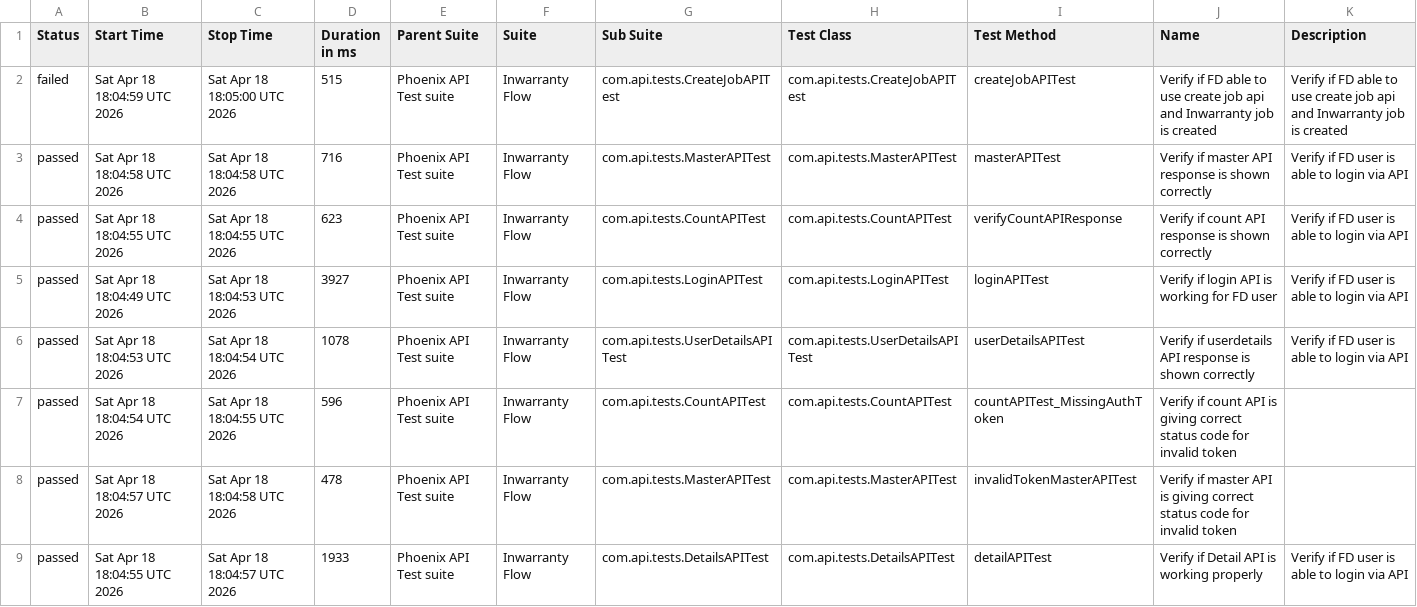
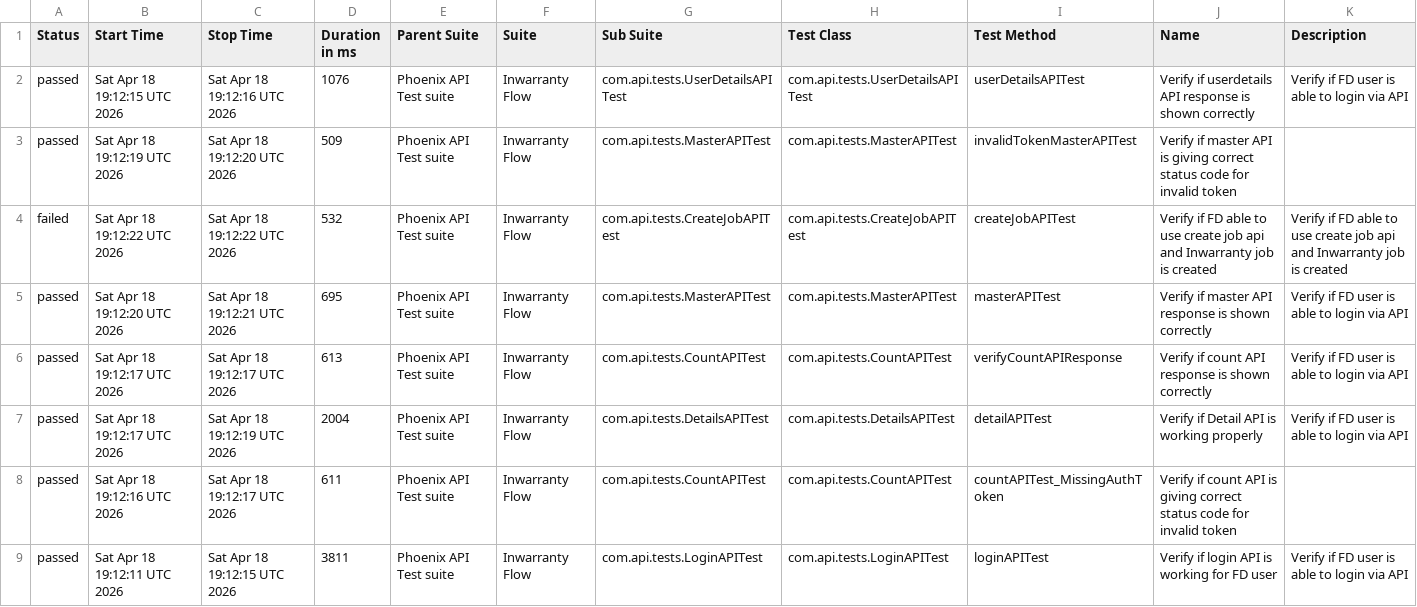
Before and after one commit to tusharS007/PhoenixTestAutomationFramework, a CSV file: data/suites.csv, drawn as a sheet.

```diff
--- a/data/suites.csv
+++ b/data/suites.csv
@@ -1,9 +1,9 @@
 "Status","Start Time","Stop Time","Duration in ms","Parent Suite","Suite","Sub Suite","Test Class","Test Method","Name","Description"
-"failed","Sat Apr 18 18:04:59 UTC 2026","Sat Apr 18 18:05:00 UTC 2026","515","Phoenix API Test suite","Inwarranty Flow","com.api.tests.CreateJobAPITest","com.api.tests.CreateJobAPITest","createJobAPITest","Verify if FD able to use create job api and Inwarranty job is created","Verify if FD able to use create job api and Inwarranty job is created"
-"passed","Sat Apr 18 18:04:58 UTC 2026","Sat Apr 18 18:04:58 UTC 2026","716","Phoenix API Test suite","Inwarranty Flow","com.api.tests.MasterAPITest","com.api.tests.MasterAPITest","masterAPITest","Verify if master API response is shown correctly","Verify if FD user is able to login via API"
-"passed","Sat Apr 18 18:04:55 UTC 2026","Sat Apr 18 18:04:55 UTC 2026","623","Phoenix API Test suite","Inwarranty Flow","com.api.tests.CountAPITest","com.api.tests.CountAPITest","verifyCountAPIResponse","Verify if count API response is shown correctly","Verify if FD user is able to login via API"
-"passed","Sat Apr 18 18:04:49 UTC 2026","Sat Apr 18 18:04:53 UTC 2026","3927","Phoenix API Test suite","Inwarranty Flow","com.api.tests.LoginAPITest","com.api.tests.LoginAPITest","loginAPITest","Verify if login API is working for FD user","Verify if FD user is able to login via API"
-"passed","Sat Apr 18 18:04:53 UTC 2026","Sat Apr 18 18:04:54 UTC 2026","1078","Phoenix API Test suite","Inwarranty Flow","com.api.tests.UserDetailsAPITest","com.api.tests.UserDetailsAPITest","userDetailsAPITest","Verify if userdetails API response is shown correctly","Verify if FD user is able to login via API"
-"passed","Sat Apr 18 18:04:54 UTC 2026","Sat Apr 18 18:04:55 UTC 2026","596","Phoenix API Test suite","Inwarranty Flow","com.api.tests.CountAPITest","com.api.tests.CountAPITest","countAPITest_MissingAuthToken","Verify if count API is giving correct status code for invalid token",""
-"passed","Sat Apr 18 18:04:57 UTC 2026","Sat Apr 18 18:04:58 UTC 2026","478","Phoenix API Test suite","Inwarranty Flow","com.api.tests.MasterAPITest","com.api.tests.MasterAPITest","invalidTokenMasterAPITest","Verify if master API is giving correct status code for invalid token",""
-"passed","Sat Apr 18 18:04:55 UTC 2026","Sat Apr 18 18:04:57 UTC 2026","1933","Phoenix API Test suite","Inwarranty Flow","com.api.tests.DetailsAPITest","com.api.tests.DetailsAPITest","detailAPITest","Verify if Detail API is working properly","Verify if FD user is able to login via API"
+"passed","Sat Apr 18 19:12:15 UTC 2026","Sat Apr 18 19:12:16 UTC 2026","1076","Phoenix API Test suite","Inwarranty Flow","com.api.tests.UserDetailsAPITest","com.api.tests.UserDetailsAPITest","userDetailsAPITest","Verify if userdetails API response is shown correctly","Verify if FD user is able to login via API"
+"passed","Sat Apr 18 19:12:19 UTC 2026","Sat Apr 18 19:12:20 UTC 2026","509","Phoenix API Test suite","Inwarranty Flow","com.api.tests.MasterAPITest","com.api.tests.MasterAPITest","invalidTokenMasterAPITest","Verify if master API is giving correct status code for invalid token",""
+"failed","Sat Apr 18 19:12:22 UTC 2026","Sat Apr 18 19:12:22 UTC 2026","532","Phoenix API Test suite","Inwarranty Flow","com.api.tests.CreateJobAPITest","com.api.tests.CreateJobAPITest","createJobAPITest","Verify if FD able to use create job api and Inwarranty job is created","Verify if FD able to use create job api and Inwarranty job is created"
+"passed","Sat Apr 18 19:12:20 UTC 2026","Sat Apr 18 19:12:21 UTC 2026","695","Phoenix API Test suite","Inwarranty Flow","com.api.tests.MasterAPITest","com.api.tests.MasterAPITest","masterAPITest","Verify if master API response is shown correctly","Verify if FD user is able to login via API"
+"passed","Sat Apr 18 19:12:17 UTC 2026","Sat Apr 18 19:12:17 UTC 2026","613","Phoenix API Test suite","Inwarranty Flow","com.api.tests.CountAPITest","com.api.tests.CountAPITest","verifyCountAPIResponse","Verify if count API response is shown correctly","Verify if FD user is able to login via API"
+"passed","Sat Apr 18 19:12:17 UTC 2026","Sat Apr 18 19:12:19 UTC 2026","2004","Phoenix API Test suite","Inwarranty Flow","com.api.tests.DetailsAPITest","com.api.tests.DetailsAPITest","detailAPITest","Verify if Detail API is working properly","Verify if FD user is able to login via API"
+"passed","Sat Apr 18 19:12:16 UTC 2026","Sat Apr 18 19:12:17 UTC 2026","611","Phoenix API Test suite","Inwarranty Flow","com.api.tests.CountAPITest","com.api.tests.CountAPITest","countAPITest_MissingAuthToken","Verify if count API is giving correct status code for invalid token",""
+"passed","Sat Apr 18 19:12:11 UTC 2026","Sat Apr 18 19:12:15 UTC 2026","3811","Phoenix API Test suite","Inwarranty Flow","com.api.tests.LoginAPITest","com.api.tests.LoginAPITest","loginAPITest","Verify if login API is working for FD user","Verify if FD user is able to login via API"
```
Also changed, not shown: data/behaviors.csv, 58 other files.
